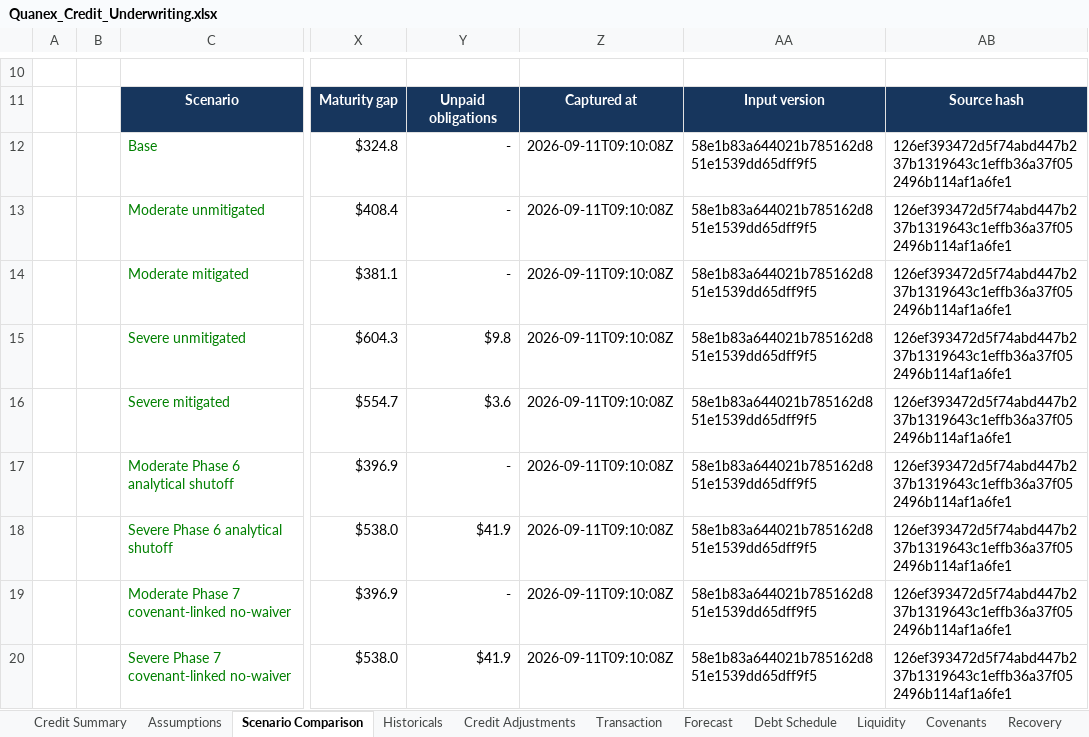
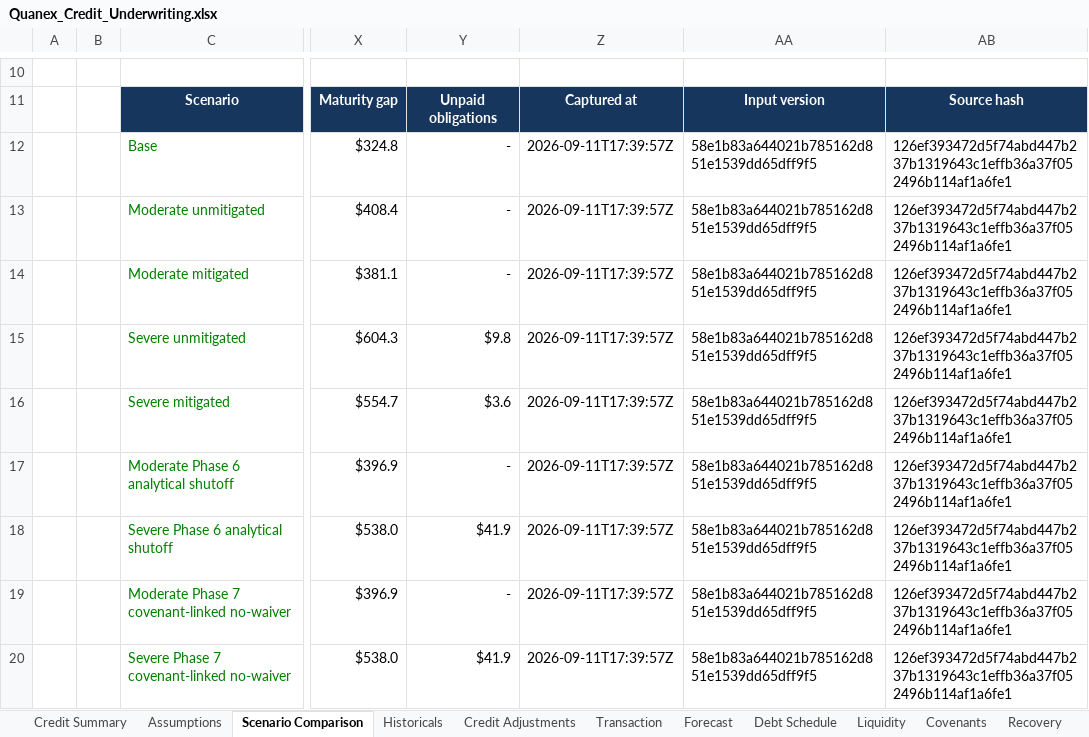
Before and after one commit to owencchapman24/quanex-credit-underwriting, an Excel workbook: model/Quanex_Credit_Underwriting.xlsx, sheet Scenario Comparison, drawn as a sheet; only a part is shown, gaps mark what is left out; values as stored, in another font and other column widths than the file's, no borders; charts and pictures and conditional formats not drawn; the diff names each change by its address in the sheet, - before the commit and + after, or states it on an @@ line.

```diff
--- a/model/Quanex_Credit_Underwriting.xlsx (sheet Scenario Comparison)
+++ b/model/Quanex_Credit_Underwriting.xlsx (sheet Scenario Comparison)
-Z12:Z20: 2026-09-11T09:10:08Z
+Z12:Z20: 2026-09-11T17:39:57Z
```
Also changed, not shown: formulas that keep their value, charts or pictures, 14 other files.
